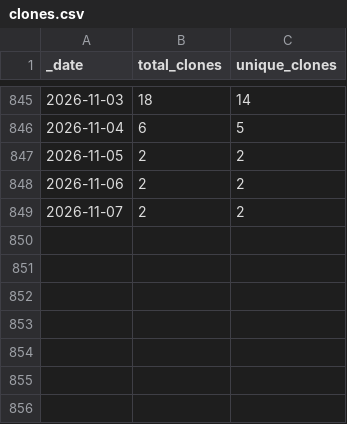
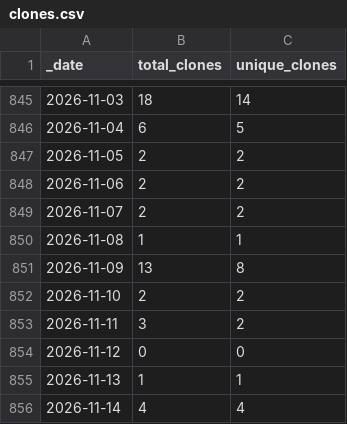
Before and after one commit to ActivitySpaceProject/space_mapper, a CSV file: traffic/clones.csv, drawn as a sheet; only a part is shown, gaps mark what is left out.

Commit message:
GitHub traffic (Automated)

```diff
--- a/traffic/clones.csv
+++ b/traffic/clones.csv
@@ -849 +849,8 @@ _date,total_clones,unique_clones
 2026-11-07,2,2
+2026-11-08,1,1
+2026-11-09,13,8
+2026-11-10,2,2
+2026-11-11,3,2
+2026-11-12,0,0
+2026-11-13,1,1
+2026-11-14,4,4
```
Also changed, not shown: traffic/views.csv, 1 other file.
